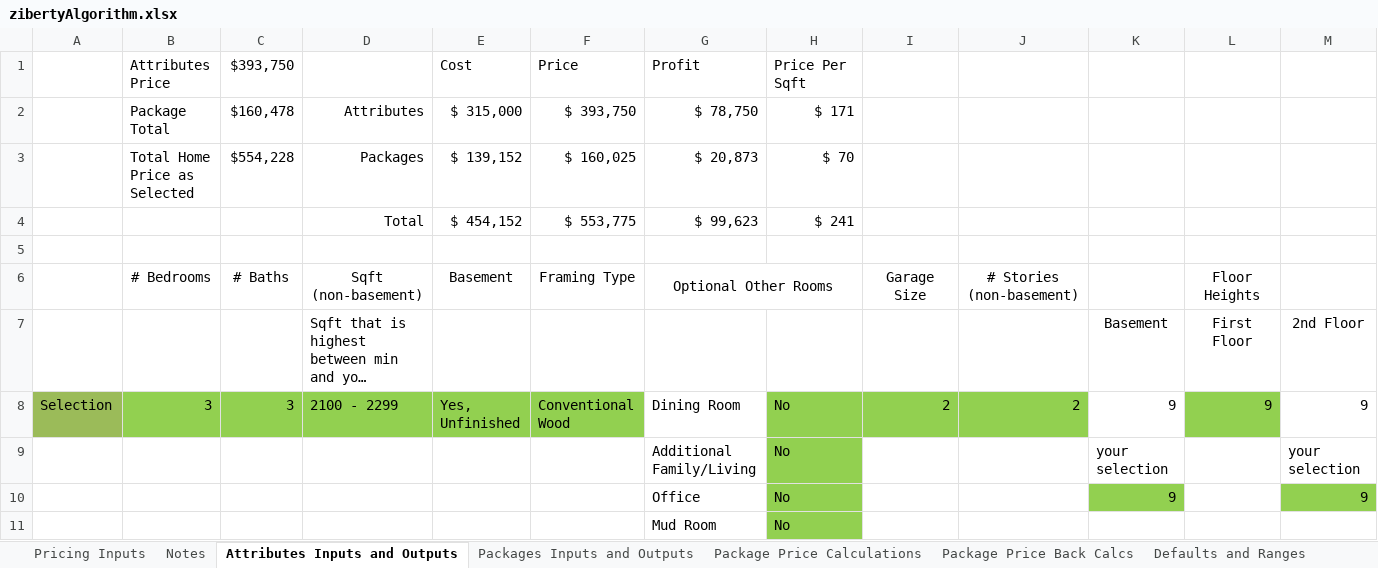
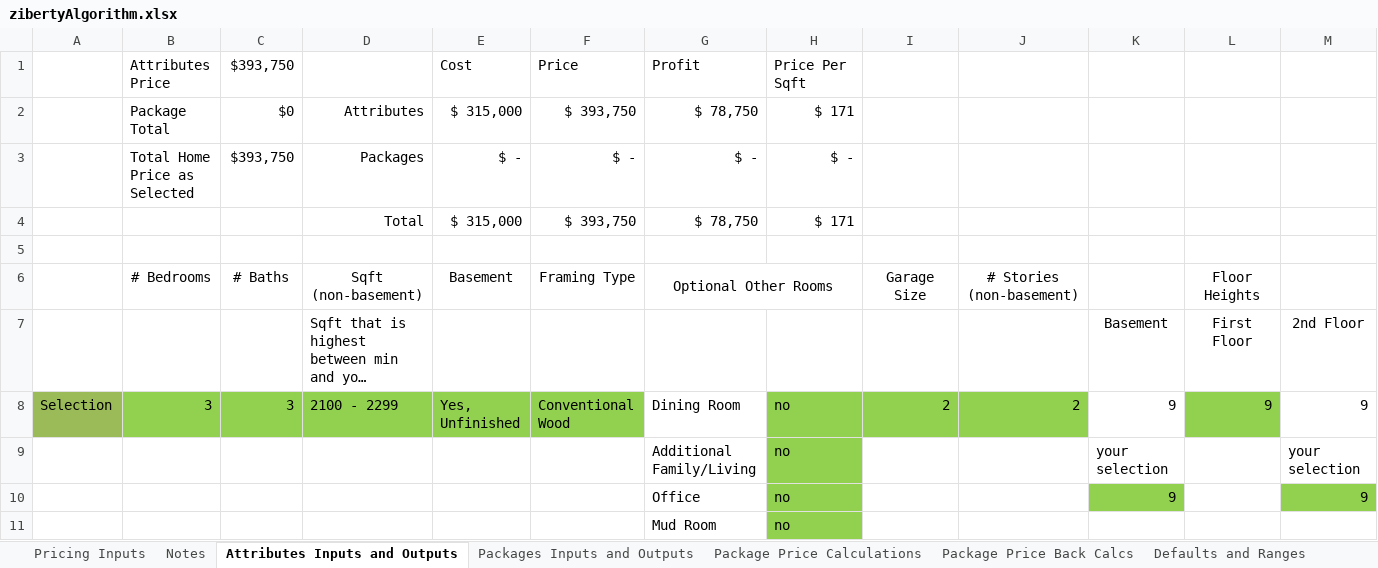
Before and after one commit to anuragdev123/ziberty, an Excel workbook: pickler/zibertyAlgorithm.xlsx, sheet Attributes Inputs and Outputs, drawn as a sheet; only a part is shown; long unchanged cells end in …; values as stored, in another font and other column widths than the file's, no borders; removed rows and columns are numbered as before the commit, all else as after; rows hold the shown columns only; the diff covers the shown part only; the diff names each change by its address in the sheet, - before the commit and + after, or states it on an @@ line.

```diff
--- a/pickler/zibertyAlgorithm.xlsx (sheet Attributes Inputs and Outputs)
+++ b/pickler/zibertyAlgorithm.xlsx (sheet Attributes Inputs and Outputs)
-C2: $160,478
+C2: $0
-row 3:  | Total Home Price as Selected | $554,228 | Packages | $ 139,152 | $ 160,025 | $ 20,873 | $ 70
-row 4:  |  |  | Total | $ 454,152 | $ 553,775 | $ 99,623 | $ 241
+row 3:  | Total Home Price as Selected | $393,750 | Packages | $ - | $ - | $ - | $ -
+row 4:  |  |  | Total | $ 315,000 | $ 393,750 | $ 78,750 | $ 171
-H8:H11: No
+H8:H11: no
```
Also changed, not shown: 11 edited cells elsewhere in this sheet, sheet Package Price Back Calcs, sheet Packages Inputs and Outputs, sheet Package Price Calculations, sheet Attributes Calculations, sheet Attributes Back Calcs, other sheet tabs, charts or pictures, 1 other file.
